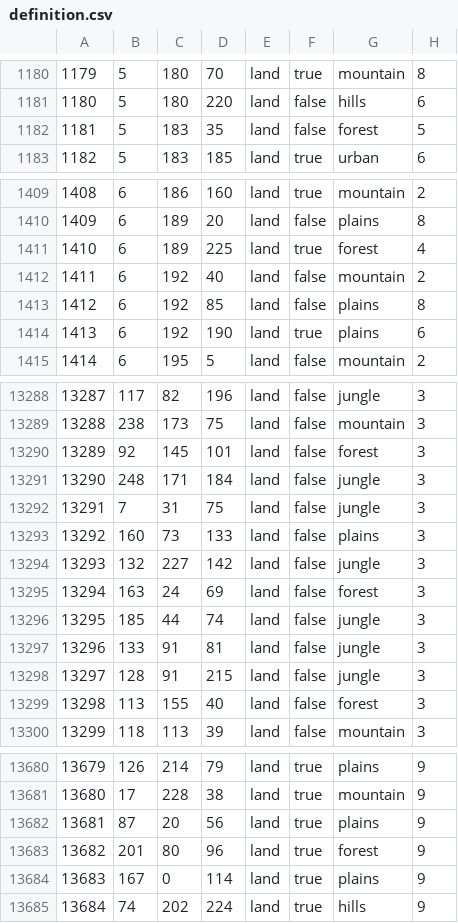
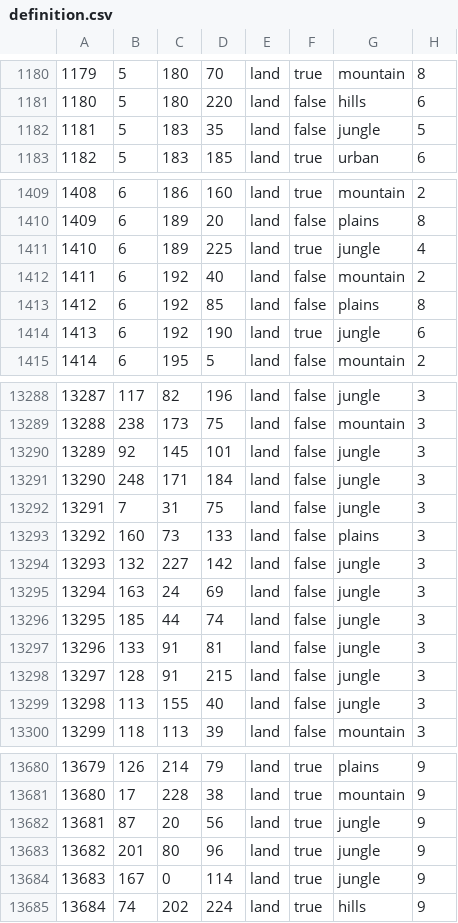
Before and after one commit to MADCAT416/megrez, a CSV file: map/definition.csv, drawn as a sheet; only a part is shown, gaps mark what is left out; the diff covers the shown part only.

```diff
--- a/map/definition.csv
+++ b/map/definition.csv
@@ -1181,3 +1181,3 @@
 1180;5;180;220;land;false;hills;6
-1181;5;183;35;land;false;forest;5
+1181;5;183;35;land;false;jungle;5
 1182;5;183;185;land;true;urban;6
@@ -1410,6 +1410,6 @@
 1409;6;189;20;land;false;plains;8
-1410;6;189;225;land;true;forest;4
+1410;6;189;225;land;true;jungle;4
 1411;6;192;40;land;false;mountain;2
 1412;6;192;85;land;false;plains;8
-1413;6;192;190;land;true;plains;6
+1413;6;192;190;land;true;jungle;6
 1414;6;195;5;land;false;mountain;2
@@ -13289,3 +13289,3 @@
 13288;238;173;75;land;false;mountain;3
-13289;92;145;101;land;false;forest;3
+13289;92;145;101;land;false;jungle;3
 13290;248;171;184;land;false;jungle;3
@@ -13294,3 +13294,3 @@
 13293;132;227;142;land;false;jungle;3
-13294;163;24;69;land;false;forest;3
+13294;163;24;69;land;false;jungle;3
 13295;185;44;74;land;false;jungle;3
@@ -13298,3 +13298,3 @@
 13297;128;91;215;land;false;jungle;3
-13298;113;155;40;land;false;forest;3
+13298;113;155;40;land;false;jungle;3
 13299;118;113;39;land;false;mountain;3
@@ -13681,5 +13681,5 @@
 13680;17;228;38;land;true;mountain;9
-13681;87;20;56;land;true;plains;9
-13682;201;80;96;land;true;forest;9
-13683;167;0;114;land;true;plains;9
+13681;87;20;56;land;true;jungle;9
+13682;201;80;96;land;true;jungle;9
+13683;167;0;114;land;true;jungle;9
 13684;74;202;224;land;true;hills;9
```
Also changed, not shown: 137 edited cells elsewhere in this file, 12 other files.
